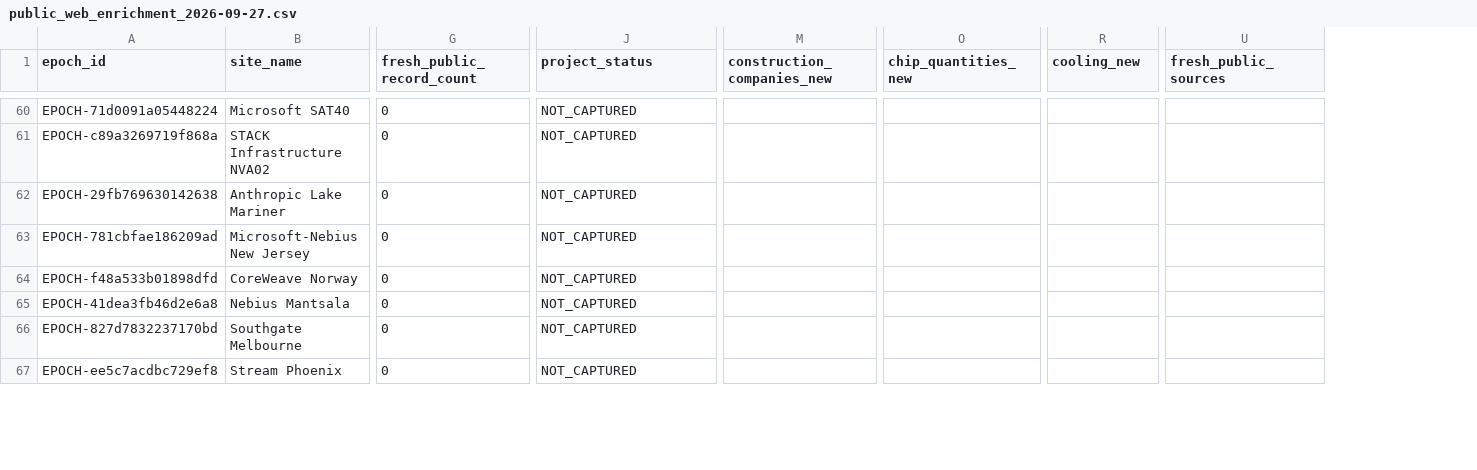
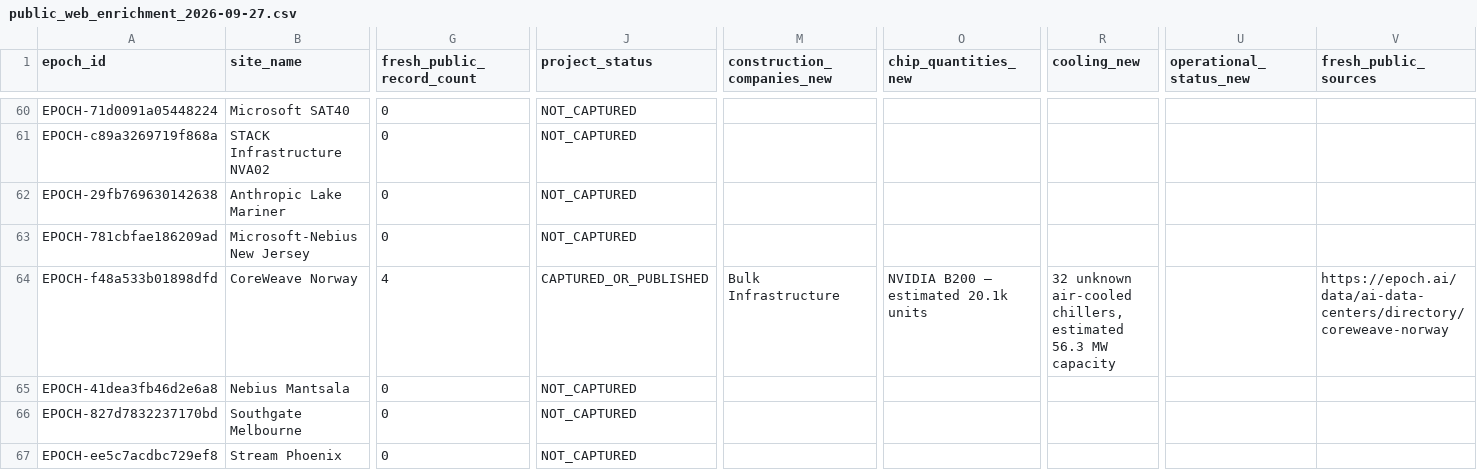
Before and after one commit to AnonRish/continental-load-registry, a CSV file: data/track3/public_web_enrichment_2026-09-27.csv, drawn as a sheet; only a part is shown, gaps mark what is left out; addresses are those after the commit; the diff covers the shown part only; the diff names each change by its address in the sheet, - before the commit and + after, or states it on an @@ line.

Commit message:
Refresh public-web enrichment CSV export

```diff
--- a/data/track3/public_web_enrichment_2026-09-27.csv
+++ b/data/track3/public_web_enrichment_2026-09-27.csv
+column U (operational_status_new), empty
-G64 (fresh_public_record_count): 0
+G64 (fresh_public_record_count): 4
-J64 (project_status): NOT_CAPTURED
+J64 (project_status): CAPTURED_OR_PUBLISHED
-M64 (construction_companies_new): (empty)
+M64 (construction_companies_new): Bulk Infrastructure
-O64 (chip_quantities_new): (empty)
+O64 (chip_quantities_new): NVIDIA B200 — estimated 20.1k units
-R64 (cooling_new): (empty)
+R64 (cooling_new): 32 unknown air-cooled chillers, estimated 56.3 MW capacity
-V64 (fresh_public_sources): (empty)
+V64 (fresh_public_sources): https://epoch.ai/data/ai-data-centers/directory/coreweave-norway
```
Also changed, not shown: 58 edited cells elsewhere in this file.
